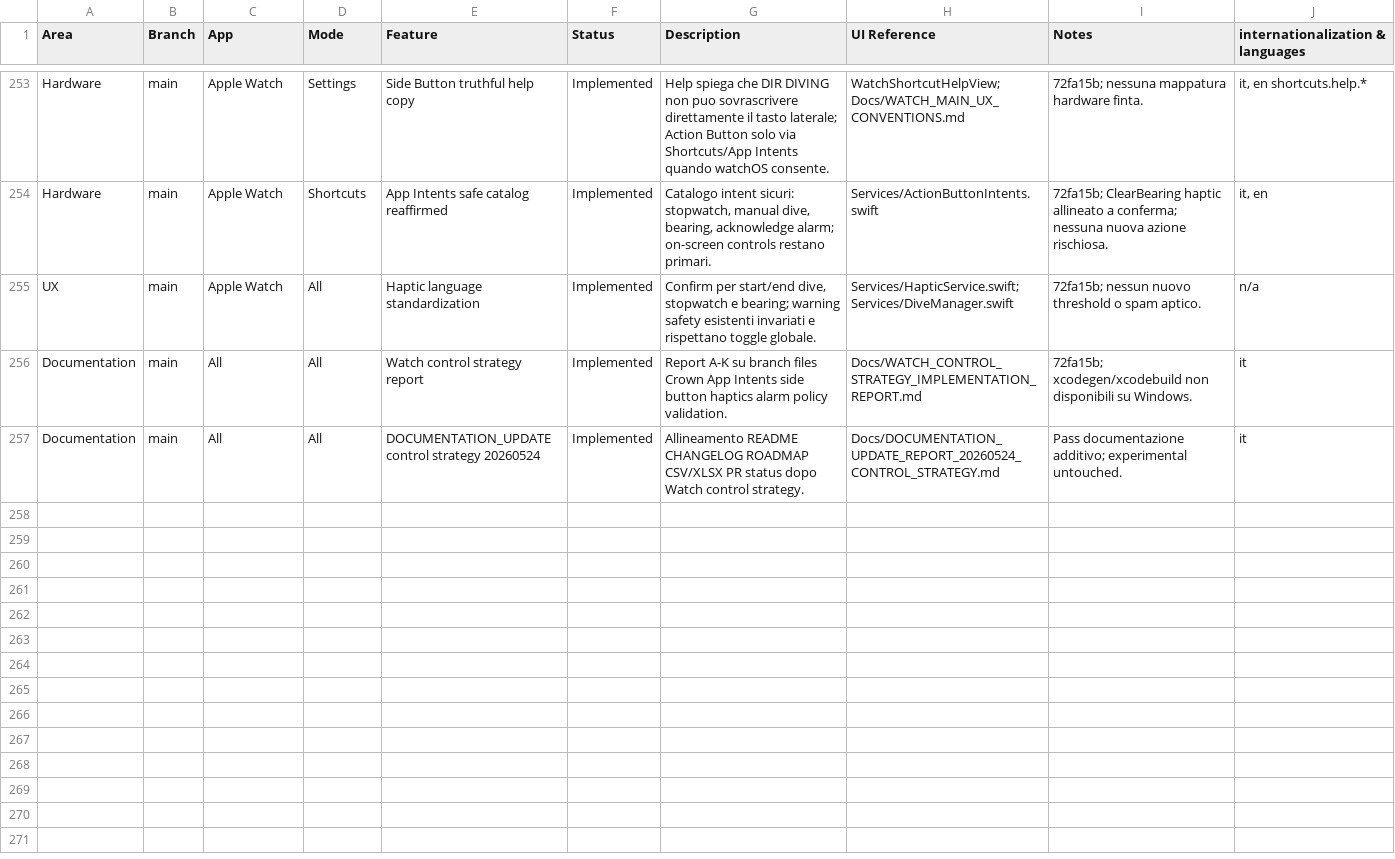
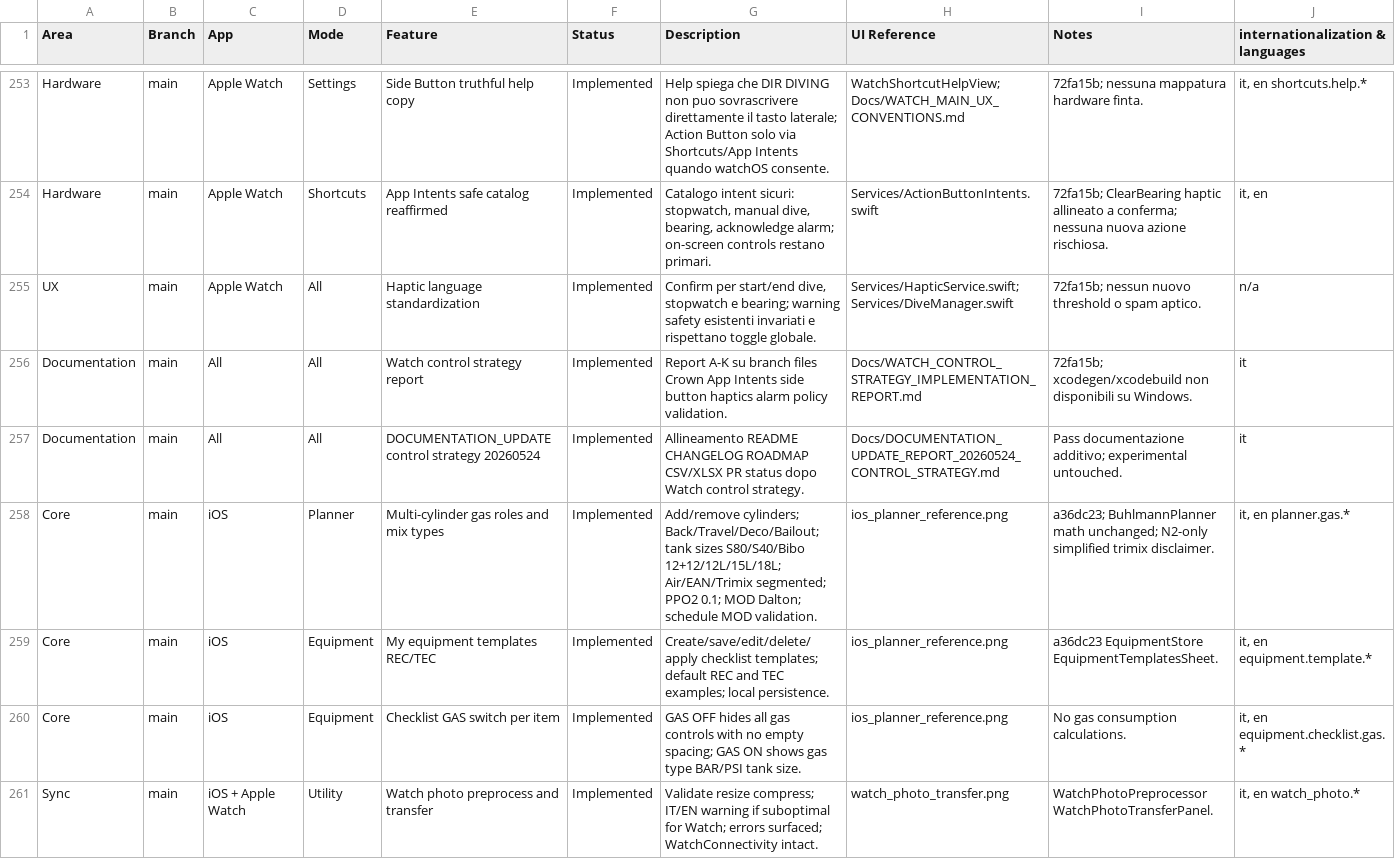
Before and after one commit to egopfe/DirDiving-App, a CSV file: Docs/DIR_DIVING_Feature_Comparison.csv, drawn as a sheet; only a part is shown, gaps mark what is left out; the diff covers the shown part only; the diff names each change by its address in the sheet, - before the commit and + after, or states it on an @@ line.

```diff
--- a/Docs/DIR_DIVING_Feature_Comparison.csv
+++ b/Docs/DIR_DIVING_Feature_Comparison.csv
+row 258: Core | main | iOS | Planner | Multi-cylinder gas roles and mix types | Implemented | Add/remove cylinders; Back/Travel/Deco/Bailout; tank sizes S80/S40/Bibo 12+12/12L/15L/18L; Air/EAN/Trimix segmented; PPO2 0.1; MOD Dalton; schedule MOD validation. | ios_planner_reference.png | a36dc23; BuhlmannPlanner math unchanged; N2-only simplified trimix disclaimer. | it, en planner.gas.*
+row 259: Core | main | iOS | Equipment | My equipment templates REC/TEC | Implemented | Create/save/edit/delete/apply checklist templates; default REC and TEC examples; local persistence. | ios_planner_reference.png | a36dc23 EquipmentStore EquipmentTemplatesSheet. | it, en equipment.template.*
+row 260: Core | main | iOS | Equipment | Checklist GAS switch per item | Implemented | GAS OFF hides all gas controls with no empty spacing; GAS ON shows gas type BAR/PSI tank size. | ios_planner_reference.png | No gas consumption calculations. | it, en equipment.checklist.gas.*
+row 261: Sync | main | iOS + Apple Watch | Utility | Watch photo preprocess and transfer | Implemented | Validate resize compress; IT/EN warning if suboptimal for Watch; errors surfaced; WatchConnectivity intact. | watch_photo_transfer.png | WatchPhotoPreprocessor WatchPhotoTransferPanel. | it, en watch_photo.*
```
Also changed, not shown: 11 added rows elsewhere in this file, 9 other files.
